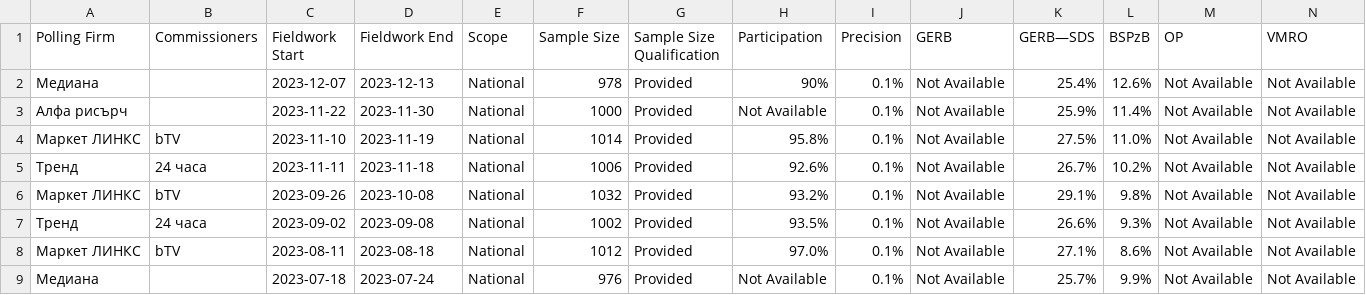
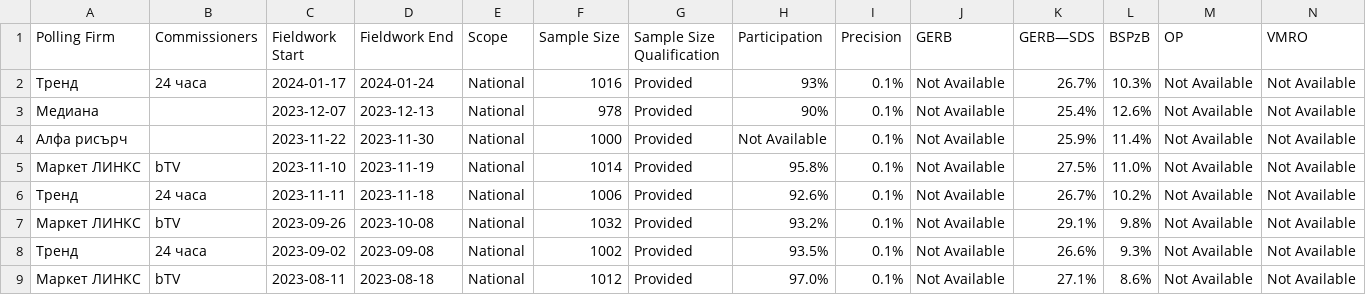
Before and after one commit to michalskop/europeelects, a CSV file: v2/data/bg.csv, drawn as a sheet; only a part is shown; the shorter side is filled out with more unchanged rows; rows hold the shown columns only; the diff names each change by its address in the sheet, - before the commit and + after, or states it on an @@ line.

```diff
--- a/v2/data/bg.csv
+++ b/v2/data/bg.csv
+row 2: Тренд | 24 часа | 2024-01-17 | 2024-01-24 | National | 1016 | Provided | 93% | 0.1% | Not Available | 26.7% | 10.3% | Not Available | Not Available
```
Also changed, not shown: v2/data/es.csv, v2/data/gb.csv, 5 other files.
